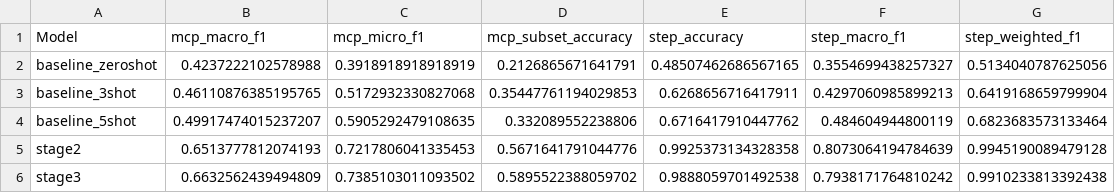
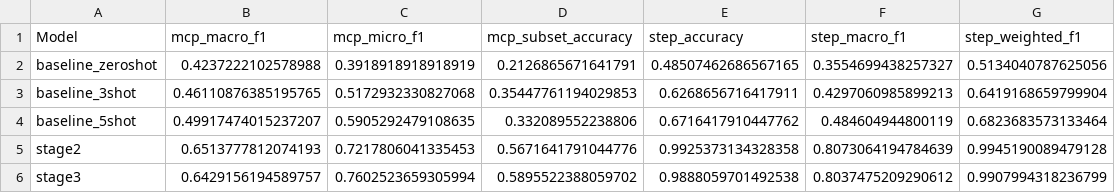
Before and after one commit to sagarikachavan/Research, a CSV file: stepmodel-final/output/metrics_comparison.csv, drawn as a sheet.

```diff
--- a/stepmodel-final/output/metrics_comparison.csv
+++ b/stepmodel-final/output/metrics_comparison.csv
@@ -5,2 +5,2 @@ baseline_5shot,0.49917474015237207,0.5905292479108635,0.332089552238806,0.671641
 stage2,0.6513777812074193,0.7217806041335453,0.5671641791044776,0.9925373134328358,0.8073064194784639,0.9945190089479128
-stage3,0.6632562439494809,0.7385103011093502,0.5895522388059702,0.9888059701492538,0.7938171764810242,0.9910233813392438
+stage3,0.6429156194589757,0.7602523659305994,0.5895522388059702,0.9888059701492538,0.8037475209290612,0.9907994318236799
```
Also changed, not shown: stepmodel-final/output/consolidated_predictions.csv, stepmodel-final/output/stage3.csv, 18 other files.
